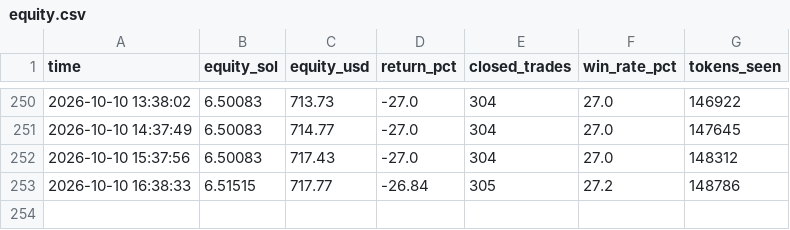
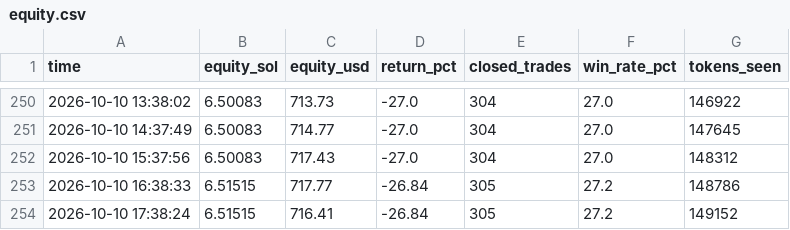
Before and after one commit to Avilliana/Pump-bot, a CSV file: logs/equity.csv, drawn as a sheet; only a part is shown, gaps mark what is left out.

```diff
--- a/logs/equity.csv
+++ b/logs/equity.csv
@@ -253 +253,2 @@ time,equity_sol,equity_usd,return_pct,closed_trades,win_rate_pct,tokens_seen
 2026-10-10 16:38:33,6.51515,717.77,-26.84,305,27.2,148786
+2026-10-10 17:38:24,6.51515,716.41,-26.84,305,27.2,149152
```
Also changed, not shown: logs/shadow_trades.csv, 2 other files.
